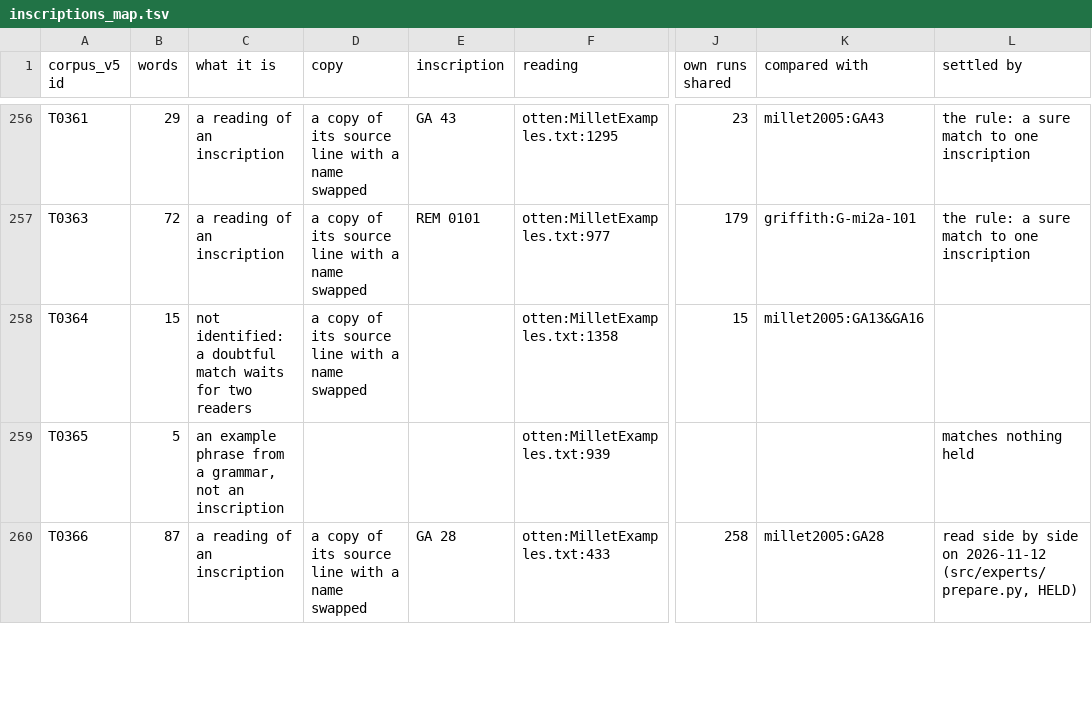
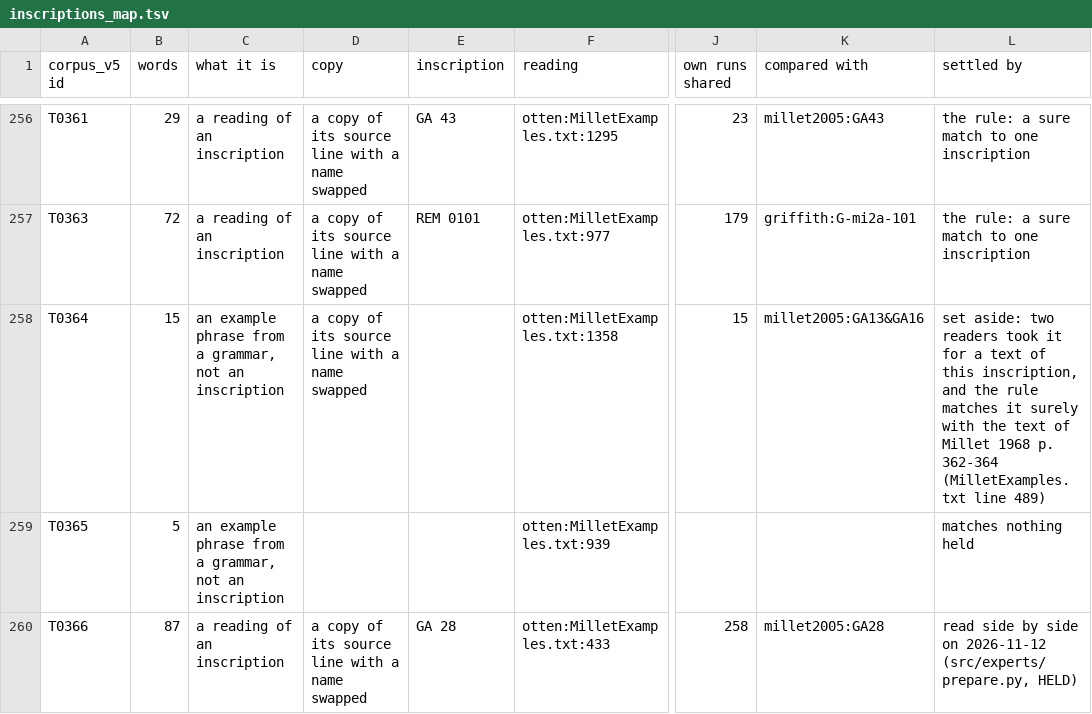
Before and after one commit to MikeKovetsky/meroitic, a TSV file: data/inscriptions_map.tsv, drawn as a sheet; only a part is shown, gaps mark what is left out; the diff covers the shown part only; the diff names each change by its address in the sheet, - before the commit and + after, or states it on an @@ line.

```diff
--- a/data/inscriptions_map.tsv
+++ b/data/inscriptions_map.tsv
-C258 (what it is): not identified: a doubtful match waits for two readers
+C258 (what it is): an example phrase from a grammar, not an inscription
-L258 (settled by): (empty)
+L258 (settled by): set aside: two readers took it for a text of this inscription, and the rule matches it surely with the text of Millet 1968 p. 362-364 (MilletExamples.txt line 489)
```
Also changed, not shown: 98 edited cells elsewhere in this file, 11 other files.
